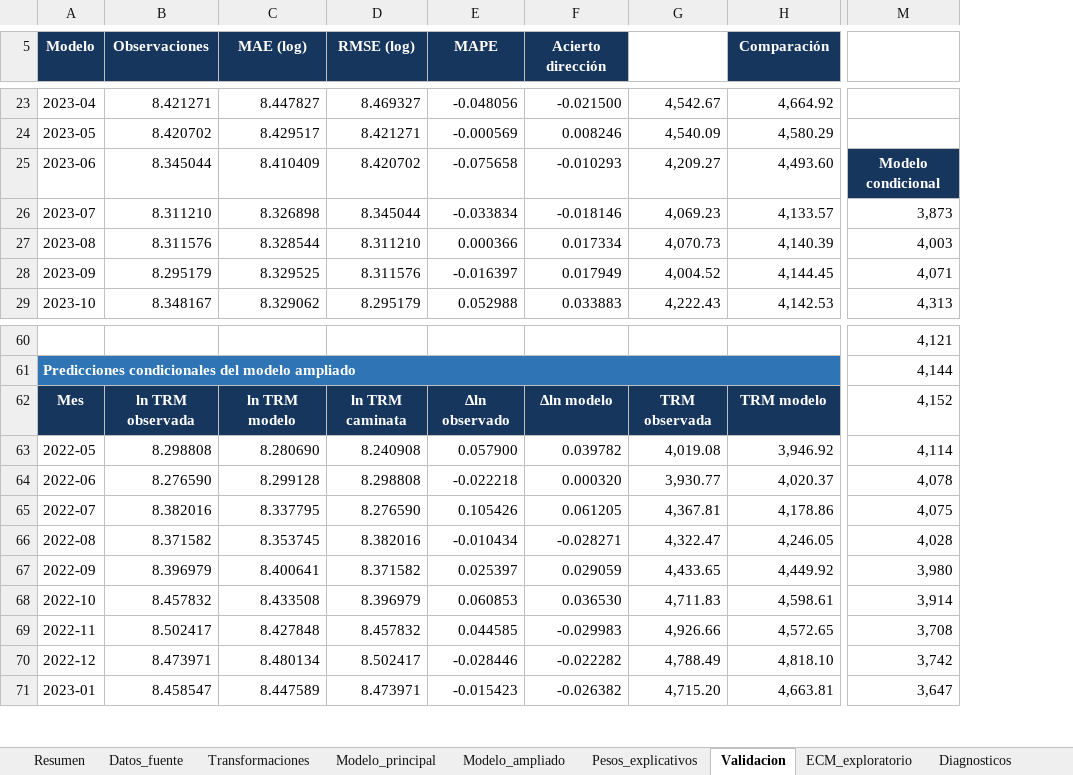
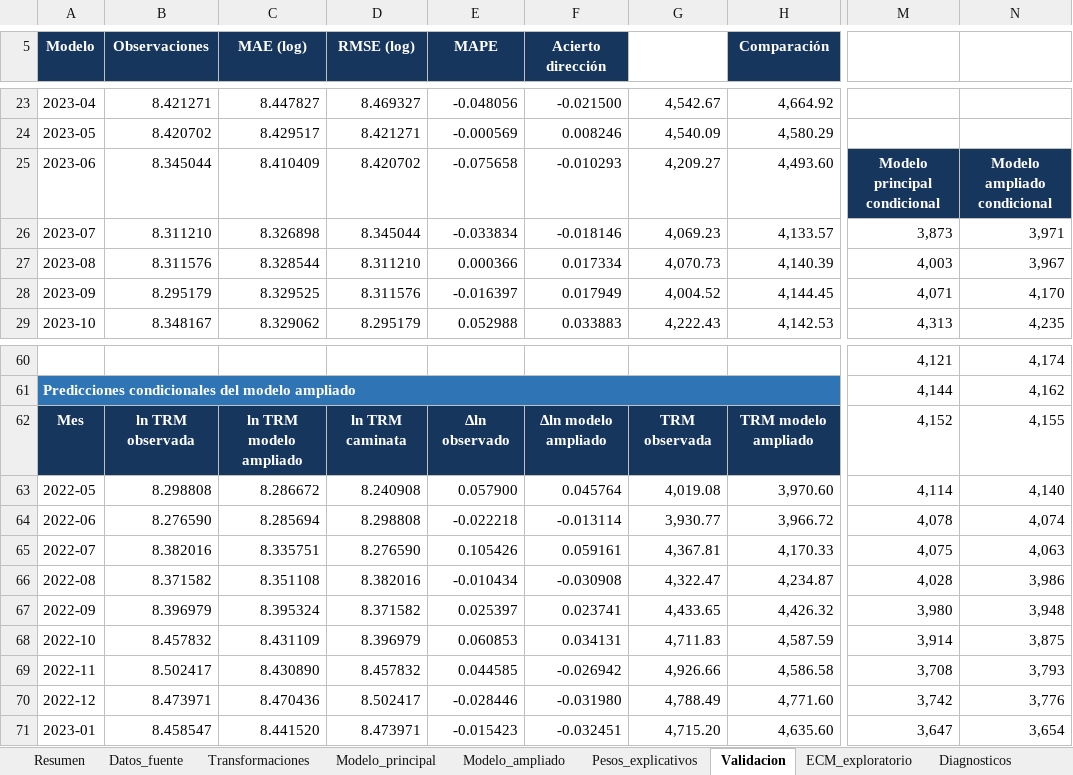
Before and after one commit to JEstebanMejiaV/modelo-trm-colombia, an Excel workbook: deliverables/modelo_trm_colombia.xlsx, sheet Validacion, drawn as a sheet; only a part is shown, gaps mark what is left out; values as stored, in another font and other column widths than the file's, no borders; charts and pictures and table styles not drawn; the diff covers the shown part only; the diff names each change by its address in the sheet, - before the commit and + after, or states it on an @@ line.

```diff
--- a/deliverables/modelo_trm_colombia.xlsx (sheet Validacion)
+++ b/deliverables/modelo_trm_colombia.xlsx (sheet Validacion)
+column N, rows 25-29: Modelo ampliado condicional | 3,971 | 3,967 | 4,170 | 4,235; rows 60-71: 4,174 | 4,162 | 4,155 | 4,140 | 4,074 | 4,063 | 3,986 | 3,948 | 3,875 | 3,793 | 3,776 | 3,654
-M25: Modelo condicional
+M25: Modelo principal condicional
-C62 (MAE (log)): ln TRM modelo
+C62 (MAE (log)): ln TRM modelo ampliado
-F62 (Acierto dirección): Δln modelo
+F62 (Acierto dirección): Δln modelo ampliado
-H62 (Comparación): TRM modelo
+H62 (Comparación): TRM modelo ampliado
-C63 (MAE (log)): 8.280690
+C63 (MAE (log)): 8.286672
-F63 (Acierto dirección): 0.039782
+F63 (Acierto dirección): 0.045764
-H63 (Comparación): 3,946.92
+H63 (Comparación): 3,970.60
-C64 (MAE (log)): 8.299128
+C64 (MAE (log)): 8.285694
-F64 (Acierto dirección): 0.000320
+F64 (Acierto dirección): -0.013114
-H64 (Comparación): 4,020.37
+H64 (Comparación): 3,966.72
-C65 (MAE (log)): 8.337795
+C65 (MAE (log)): 8.335751
-F65 (Acierto dirección): 0.061205
+F65 (Acierto dirección): 0.059161
-H65 (Comparación): 4,178.86
+H65 (Comparación): 4,170.33
-C66 (MAE (log)): 8.353745
+C66 (MAE (log)): 8.351108
-F66 (Acierto dirección): -0.028271
+F66 (Acierto dirección): -0.030908
-H66 (Comparación): 4,246.05
+H66 (Comparación): 4,234.87
-C67 (MAE (log)): 8.400641
+C67 (MAE (log)): 8.395324
-F67 (Acierto dirección): 0.029059
+F67 (Acierto dirección): 0.023741
-H67 (Comparación): 4,449.92
+H67 (Comparación): 4,426.32
-C68 (MAE (log)): 8.433508
+C68 (MAE (log)): 8.431109
-F68 (Acierto dirección): 0.036530
+F68 (Acierto dirección): 0.034131
-H68 (Comparación): 4,598.61
+H68 (Comparación): 4,587.59
-C69 (MAE (log)): 8.427848
+C69 (MAE (log)): 8.430890
-F69 (Acierto dirección): -0.029983
+F69 (Acierto dirección): -0.026942
-H69 (Comparación): 4,572.65
+H69 (Comparación): 4,586.58
-C70 (MAE (log)): 8.480134
+C70 (MAE (log)): 8.470436
-F70 (Acierto dirección): -0.022282
+F70 (Acierto dirección): -0.031980
-H70 (Comparación): 4,818.10
+H70 (Comparación): 4,771.60
-C71 (MAE (log)): 8.447589
+C71 (MAE (log)): 8.441520
-F71 (Acierto dirección): -0.026382
+F71 (Acierto dirección): -0.032451
-H71 (Comparación): 4,663.81
+H71 (Comparación): 4,635.60
```
Also changed, not shown: 2 added rows, 2 removed rows and 123 edited cells elsewhere in this sheet, sheet Modelo_ampliado, sheet Pesos_explicativos, sheet Diagnosticos, sheet Resumen, sheet Fuentes, sheet Variables, charts or pictures, 21 other files.
